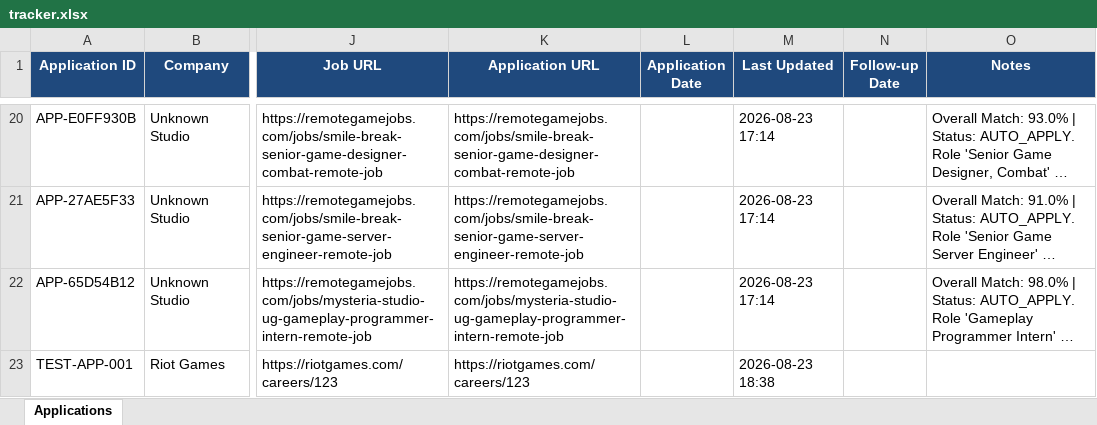
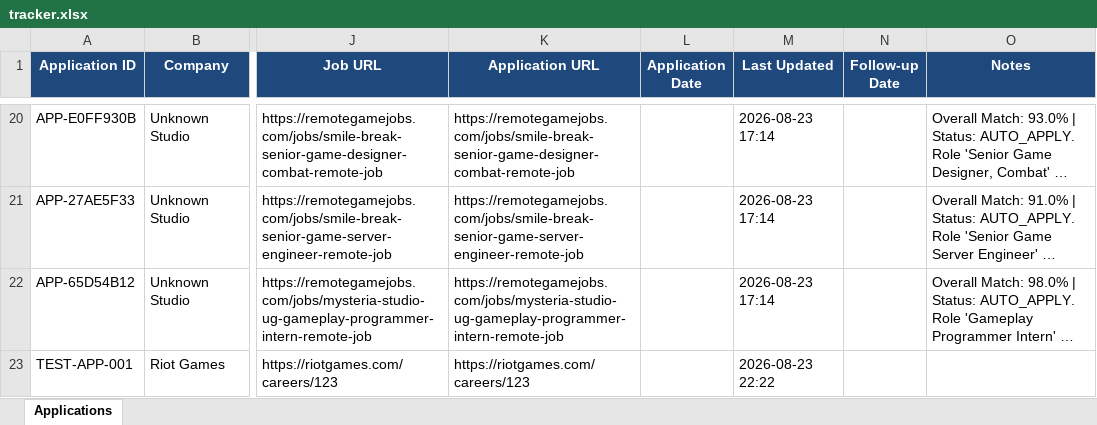
Before and after one commit to re9ant/AutoApply, an Excel workbook: data/tracker.xlsx, sheet Applications, drawn as a sheet; only a part is shown, gaps mark what is left out; long unchanged cells end in …; values as stored, in another font and other column widths than the file's, no borders; the diff names each change by its address in the sheet, - before the commit and + after, or states it on an @@ line.

```diff
--- a/data/tracker.xlsx (sheet Applications)
+++ b/data/tracker.xlsx (sheet Applications)
-M23 (Last Updated): 2026-08-23 18:38
+M23 (Last Updated): 2026-08-23 22:22
```
Also changed, not shown: 2 other files.
